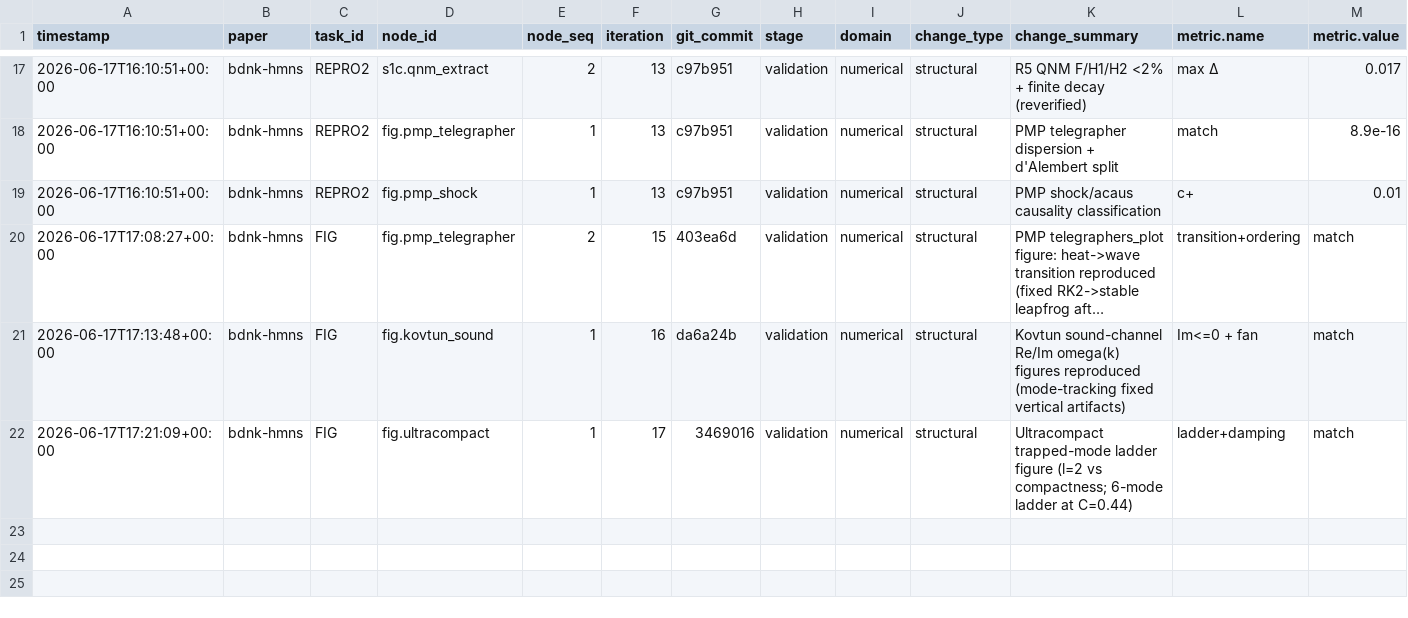
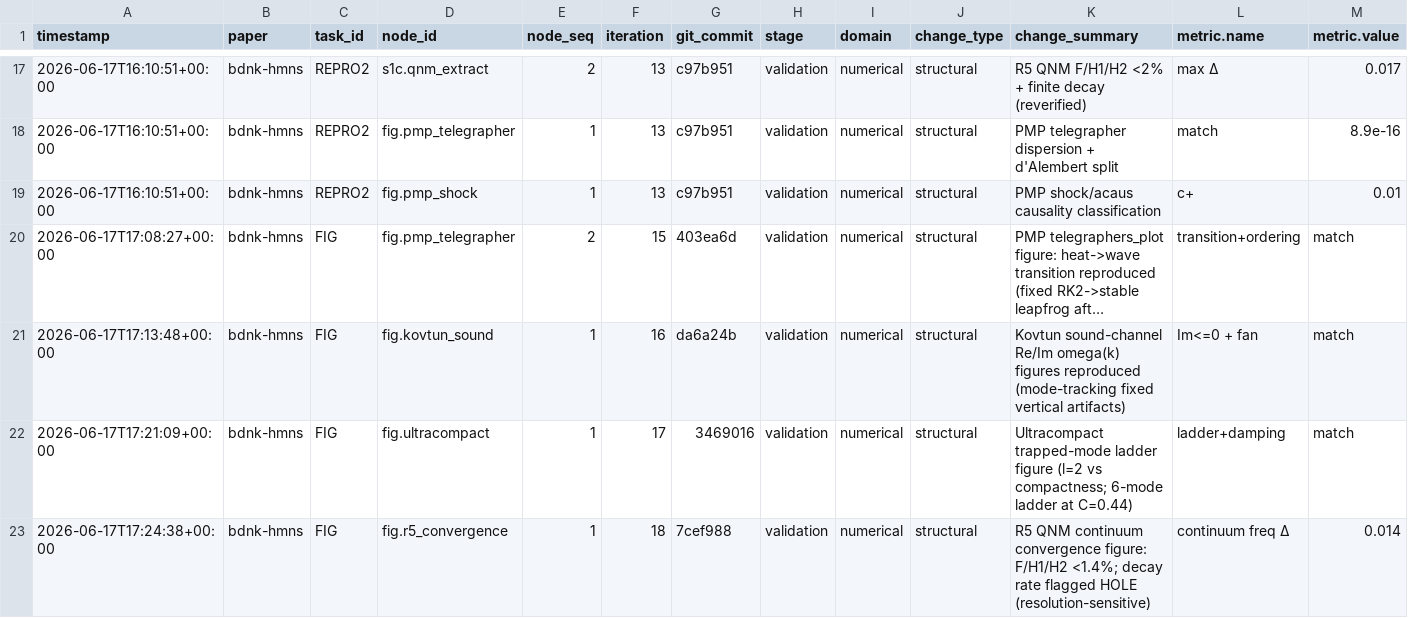
Before and after one commit to FoAKTEE/BDNK, a CSV file: error-database/paper_bdnk-hmns/summary.csv, drawn as a sheet; only a part is shown, gaps mark what is left out; long unchanged cells end in …; rows hold the shown columns only; the diff names each change by its address in the sheet, - before the commit and + after, or states it on an @@ line.

```diff
--- a/error-database/paper_bdnk-hmns/summary.csv
+++ b/error-database/paper_bdnk-hmns/summary.csv
+row 23: 2026-06-17T17:24:38+00:00 | bdnk-hmns | FIG | fig.r5_convergence | 1 | 18 | 7cef988 | validation | numerical | structural | R5 QNM continuum convergence figure: F/H1/H2 <1.4%; decay rate flagged HOLE (resolution-sensitive) | continuum freq Δ | 0.014
```
Also changed, not shown: knowledge-database/paper_bdnk-hmns/summary.csv, 5 other files.
